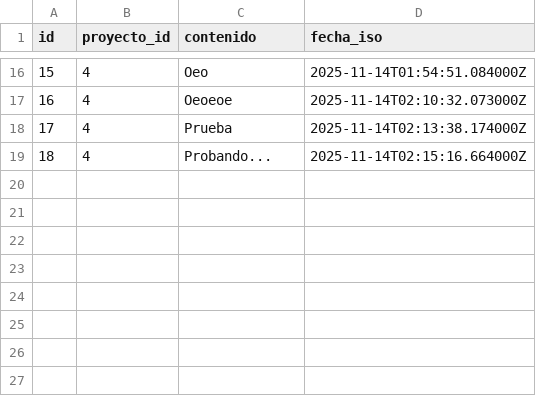
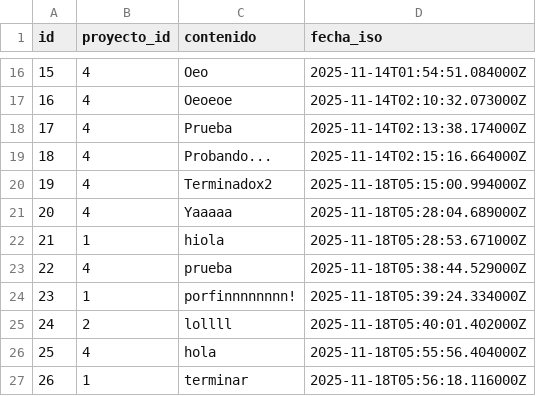
Before and after one commit to santiagonietob/ProyectoFinal-elixir, a CSV file: hackaton/data/avances.csv, drawn as a sheet; only a part is shown, gaps mark what is left out; the diff names each change by its address in the sheet, - before the commit and + after, or states it on an @@ line.

Commit message:
Refactorizar README y código para mejorar la claridad y funcionalidad
- Actualizado README.md para un mejor formato y claridad en la arquitectura y los componentes.
- Mejorados los archivos CSV (avances.csv, usuarios.csv) con entradas adicionales para pruebas.
- Modificados los módulos ChatServidor e InterfazConsola para mejorar el formato de salida y la legibilidad.
- Ajustado AvancesCliente para permitir la especificación de PID en la suscripción.
- Refinadas InterfazConsolaProyectos e InterfazConsolaEquipos para una mejor interacción del usuario y gestión de errores.
- Implementado inicio condicional de servidores para AvancesServidor y ChatServidor según el tipo de nodo.

```diff
--- a/hackaton/data/avances.csv
+++ b/hackaton/data/avances.csv
+row 20: 19 | 4 | Terminadox2 | 2025-11-18T05:15:00.994000Z
+row 21: 20 | 4 | Yaaaaa | 2025-11-18T05:28:04.689000Z
+row 22: 21 | 1 | hiola | 2025-11-18T05:28:53.671000Z
+row 23: 22 | 4 | prueba | 2025-11-18T05:38:44.529000Z
+row 24: 23 | 1 | porfinnnnnnnn! | 2025-11-18T05:39:24.334000Z
+row 25: 24 | 2 | lollll | 2025-11-18T05:40:01.402000Z
+row 26: 25 | 4 | hola | 2025-11-18T05:55:56.404000Z
+row 27: 26 | 1 | terminar | 2025-11-18T05:56:18.116000Z
```
Also changed, not shown: hackaton/data/usuarios.csv, 11 other files.
